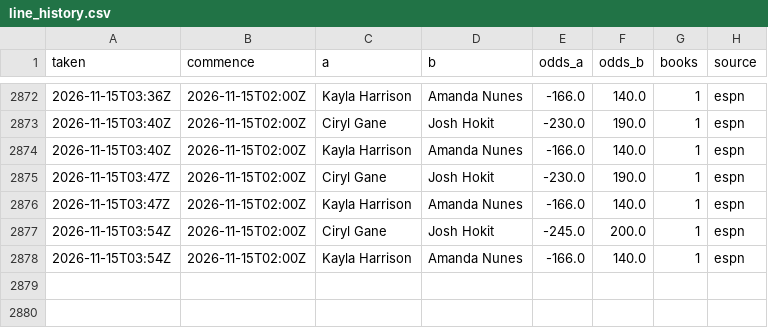
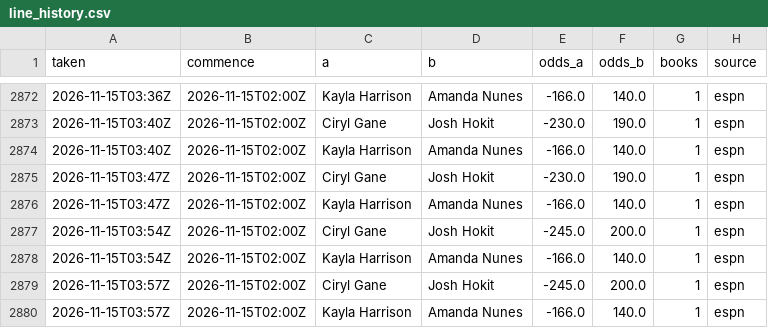
Before and after one commit to Jono-bit-trade/jonos-ufc-picks, a CSV file: data/line_history.csv, drawn as a sheet; only a part is shown, gaps mark what is left out.

```diff
--- a/data/line_history.csv
+++ b/data/line_history.csv
@@ -2878 +2878,3 @@ taken,commence,a,b,odds_a,odds_b,books,source
 2026-11-15T03:54Z,2026-11-15T02:00Z,Kayla Harrison,Amanda Nunes,-166.0,140.0,1,espn
+2026-11-15T03:57Z,2026-11-15T02:00Z,Ciryl Gane,Josh Hokit,-245.0,200.0,1,espn
+2026-11-15T03:57Z,2026-11-15T02:00Z,Kayla Harrison,Amanda Nunes,-166.0,140.0,1,espn
```
Also changed, not shown: data/espn_card.csv, data/pick_log.csv, 4 other files.
